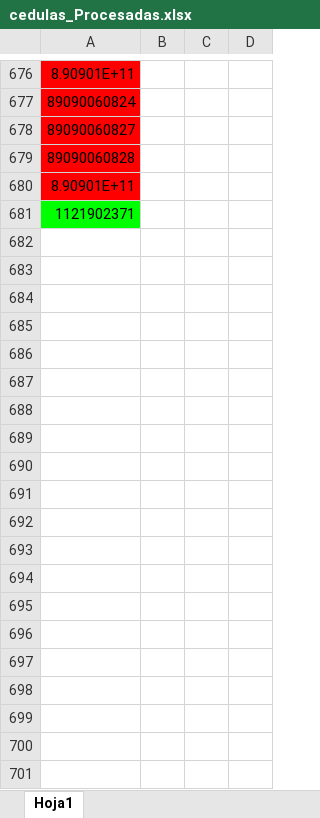
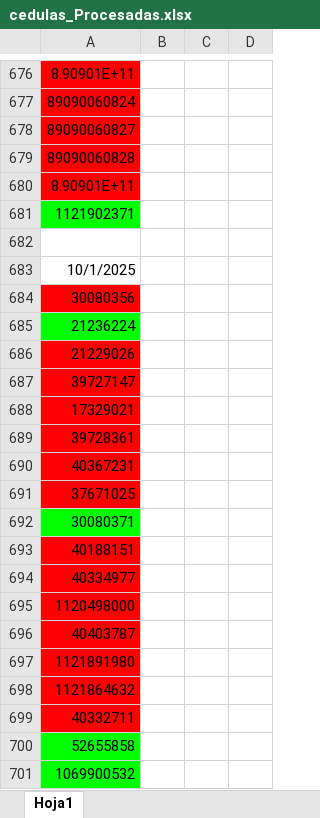
Before and after one commit to codesarpa/ContratosSuperflex, an Excel workbook: cedulas_Procesadas.xlsx, sheet Hoja1, drawn as a sheet; only a part is shown, gaps mark what is left out; values as stored, in another font and other column widths than the file's, no borders; the diff covers the shown part only; the diff names each change by its address in the sheet, - before the commit and + after, or states it on an @@ line.

Commit message:
cedulas procesadas la noche de 1/10/2025

```diff
--- a/cedulas_Procesadas.xlsx (sheet Hoja1)
+++ b/cedulas_Procesadas.xlsx (sheet Hoja1)
+row 682: (empty)
+row 683: 10/1/2025
+row 684: 30080356
+row 685: 21236224
+row 686: 21229026
+row 687: 39727147
+row 688: 17329021
+row 689: 39728361
+row 690: 40367231
+row 691: 37671025
+row 692: 30080371
+row 693: 40188151
+row 694: 40334977
+row 695: 1120498000
+row 696: 40403787
+row 697: 1121891980
+row 698: 1121864632
+row 699: 40332711
+row 700: 52655858
+row 701: 1069900532
```
Also changed, not shown: 173 added rows elsewhere in this sheet, cedulas.xlsx, 2 other files.
